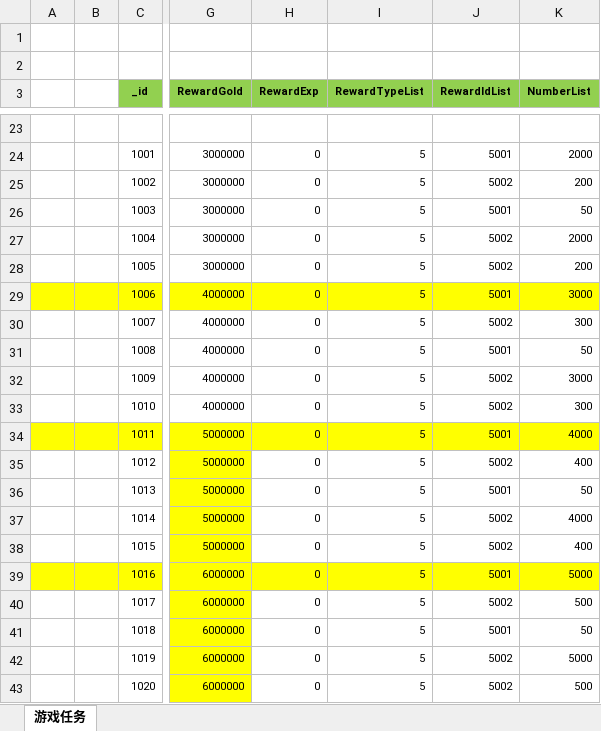
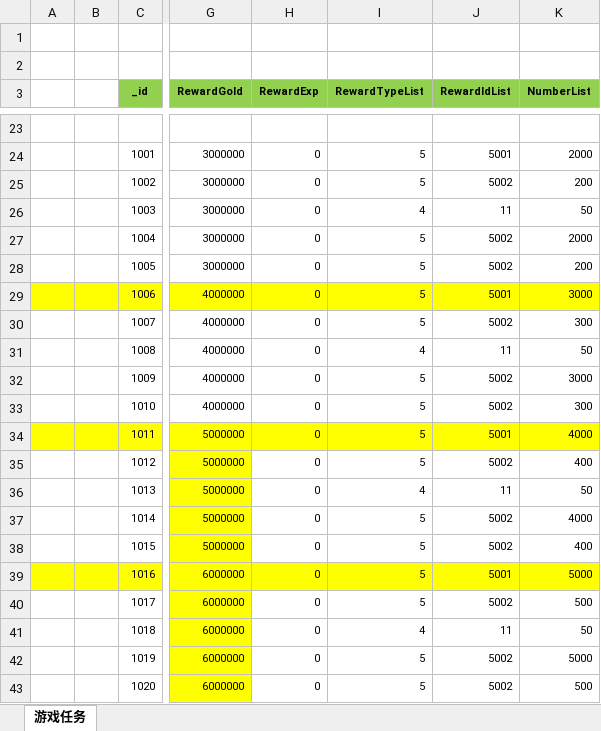
Before and after one commit to wokanjianyang/legend2, an Excel workbook: Excel/AchievementTaskConfig.xlsx, sheet 游戏任务, drawn as a sheet; only a part is shown, gaps mark what is left out; values as stored, in another font and other column widths than the file's, no borders; the diff names each change by its address in the sheet, - before the commit and + after, or states it on an @@ line.

```diff
--- a/Excel/AchievementTaskConfig.xlsx (sheet 游戏任务)
+++ b/Excel/AchievementTaskConfig.xlsx (sheet 游戏任务)
-I26 (RewardTypeList): 5
+I26 (RewardTypeList): 4
-J26 (RewardIdList): 5001
+J26 (RewardIdList): 11
-I31 (RewardTypeList): 5
+I31 (RewardTypeList): 4
-J31 (RewardIdList): 5001
+J31 (RewardIdList): 11
-I36 (RewardTypeList): 5
+I36 (RewardTypeList): 4
-J36 (RewardIdList): 5001
+J36 (RewardIdList): 11
-I41 (RewardTypeList): 5
+I41 (RewardTypeList): 4
-J41 (RewardIdList): 5001
+J41 (RewardIdList): 11
```
Also changed, not shown: Excel/EquipRefineConfig.xlsx, 30 other files.
